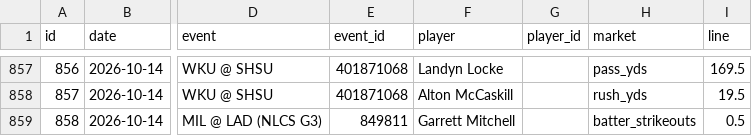
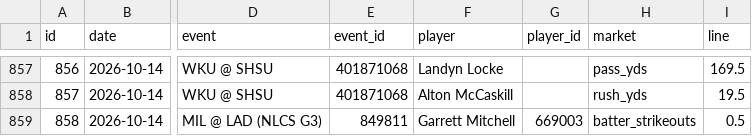
Before and after one commit to ericc112/test, a CSV file: betting/data/bets.csv, drawn as a sheet; only a part is shown, gaps mark what is left out; the diff names each change by its address in the sheet, - before the commit and + after, or states it on an @@ line.

```diff
--- a/betting/data/bets.csv
+++ b/betting/data/bets.csv
-G859 (player_id): (empty)
+G859 (player_id): 669003
```
